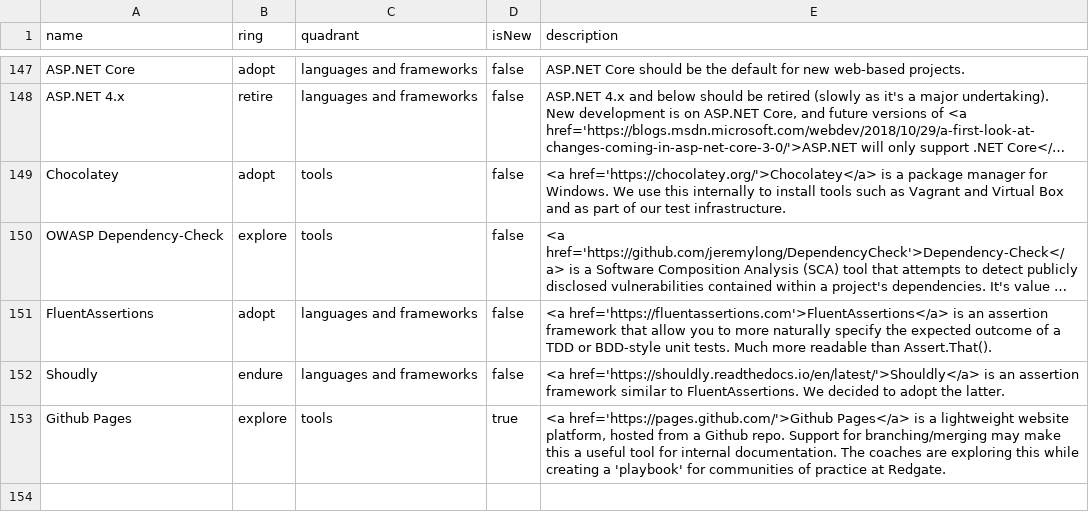
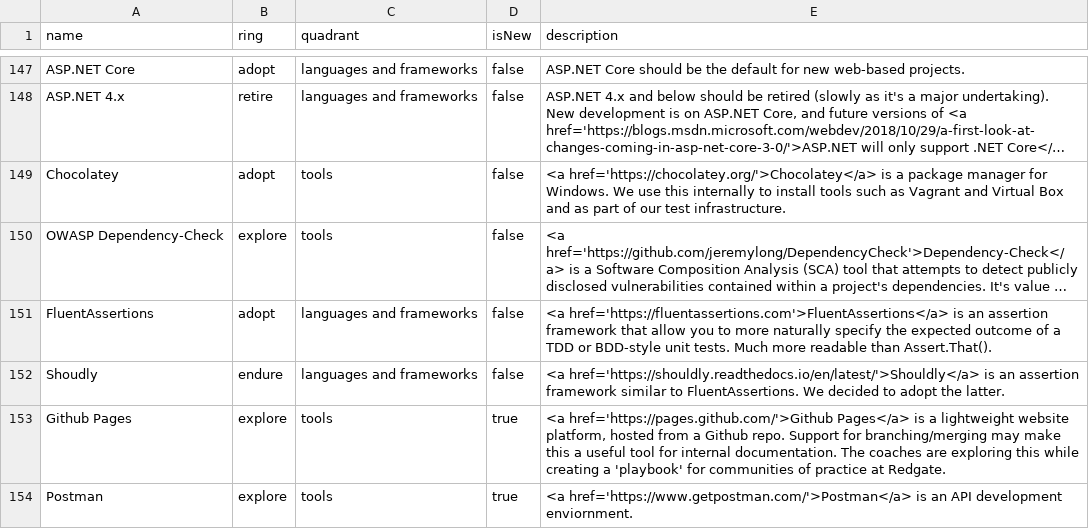
Before and after one commit to red-gate/Tech-Radar, a CSV file: radar.csv, drawn as a sheet; only a part is shown, gaps mark what is left out; long unchanged cells end in …; the diff names each change by its address in the sheet, - before the commit and + after, or states it on an @@ line.

Commit message:
Add Postman

```diff
--- a/radar.csv
+++ b/radar.csv
+row 154: Postman | explore | tools | true | <a href='https://www.getpostman.com/'>Postman</a> is an API development enviornment.
```
